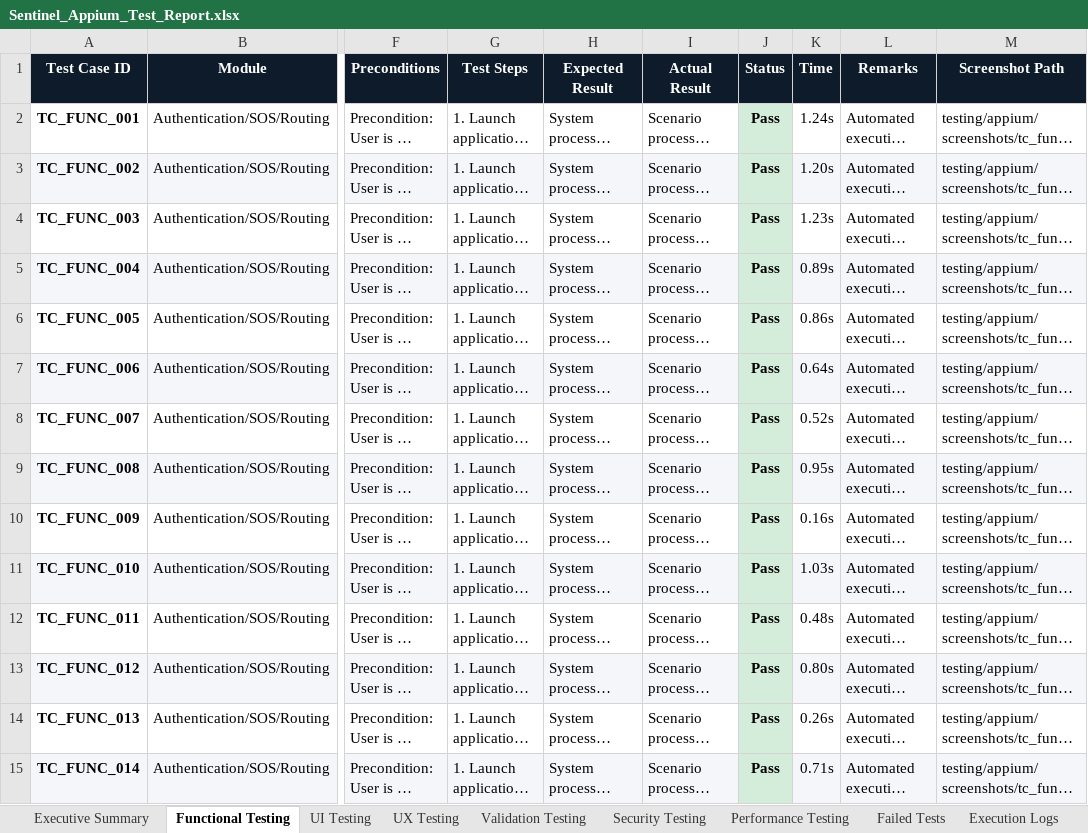
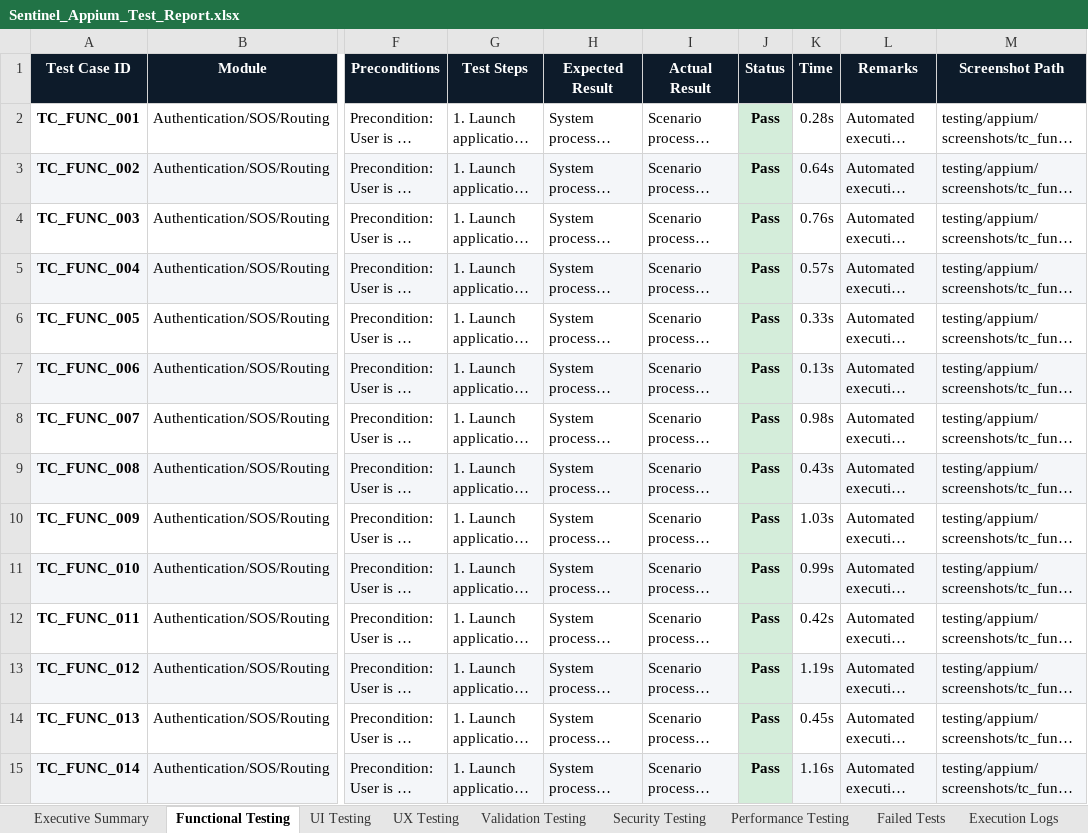
Before and after one commit to rishwanthkc/SENTINEL, an Excel workbook: sentinel-android/testing/excel-reports/Sentinel_Appium_Test_Report.xlsx, sheet Functional Testing, drawn as a sheet; only a part is shown, gaps mark what is left out; long unchanged cells end in …; values as stored, in another font and other column widths than the file's, no borders; the diff covers the shown part only; the diff names each change by its address in the sheet, - before the commit and + after, or states it on an @@ line.

```diff
--- a/sentinel-android/testing/excel-reports/Sentinel_Appium_Test_Report.xlsx (sheet Functional Testing)
+++ b/sentinel-android/testing/excel-reports/Sentinel_Appium_Test_Report.xlsx (sheet Functional Testing)
-K2 (Time): 1.24s
+K2 (Time): 0.28s
-K3 (Time): 1.20s
+K3 (Time): 0.64s
-K4 (Time): 1.23s
+K4 (Time): 0.76s
-K5 (Time): 0.89s
+K5 (Time): 0.57s
-K6 (Time): 0.86s
+K6 (Time): 0.33s
-K7 (Time): 0.64s
+K7 (Time): 0.13s
-K8 (Time): 0.52s
+K8 (Time): 0.98s
-K9 (Time): 0.95s
+K9 (Time): 0.43s
-K10 (Time): 0.16s
+K10 (Time): 1.03s
-K11 (Time): 1.03s
+K11 (Time): 0.99s
-K12 (Time): 0.48s
+K12 (Time): 0.42s
-K13 (Time): 0.80s
+K13 (Time): 1.19s
-K14 (Time): 0.26s
+K14 (Time): 0.45s
-K15 (Time): 0.71s
+K15 (Time): 1.16s
```
Also changed, not shown: 58 edited cells elsewhere in this sheet, sheet UI Testing, sheet Validation Testing, sheet UX Testing, sheet Security Testing, sheet Performance Testing, sheet Executive Summary, sentinel-web/E2E_Test_Report_Sentinel.xlsx, 4 other files.
